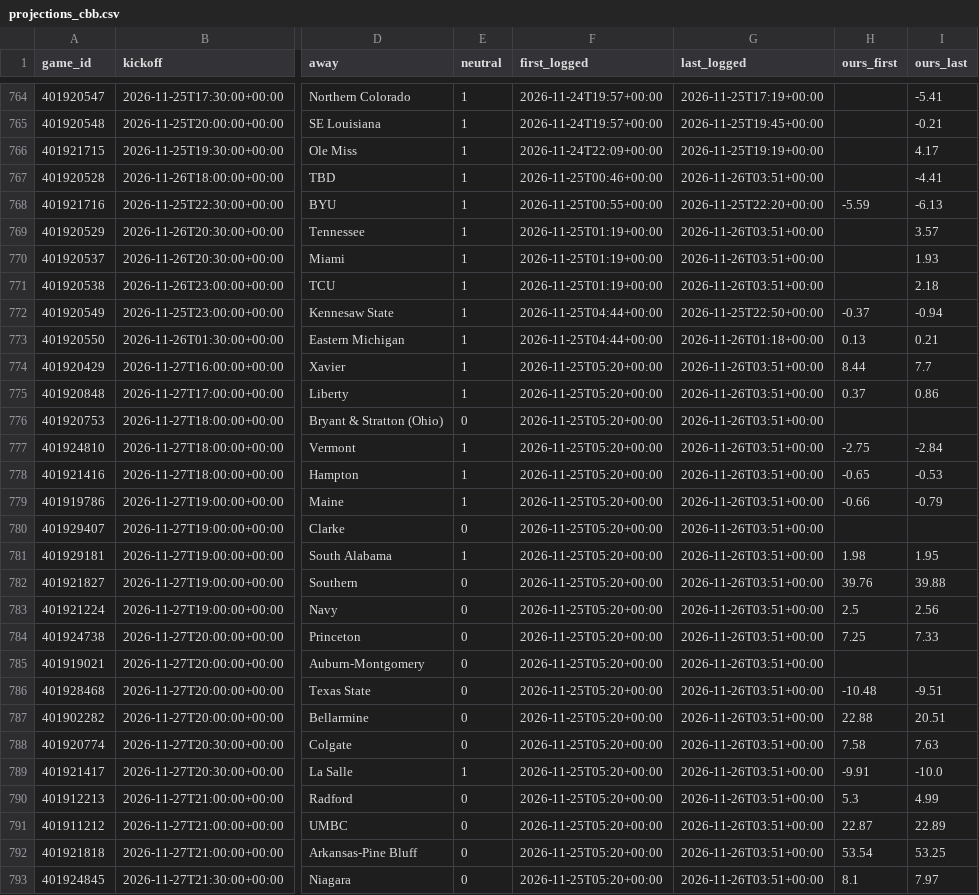
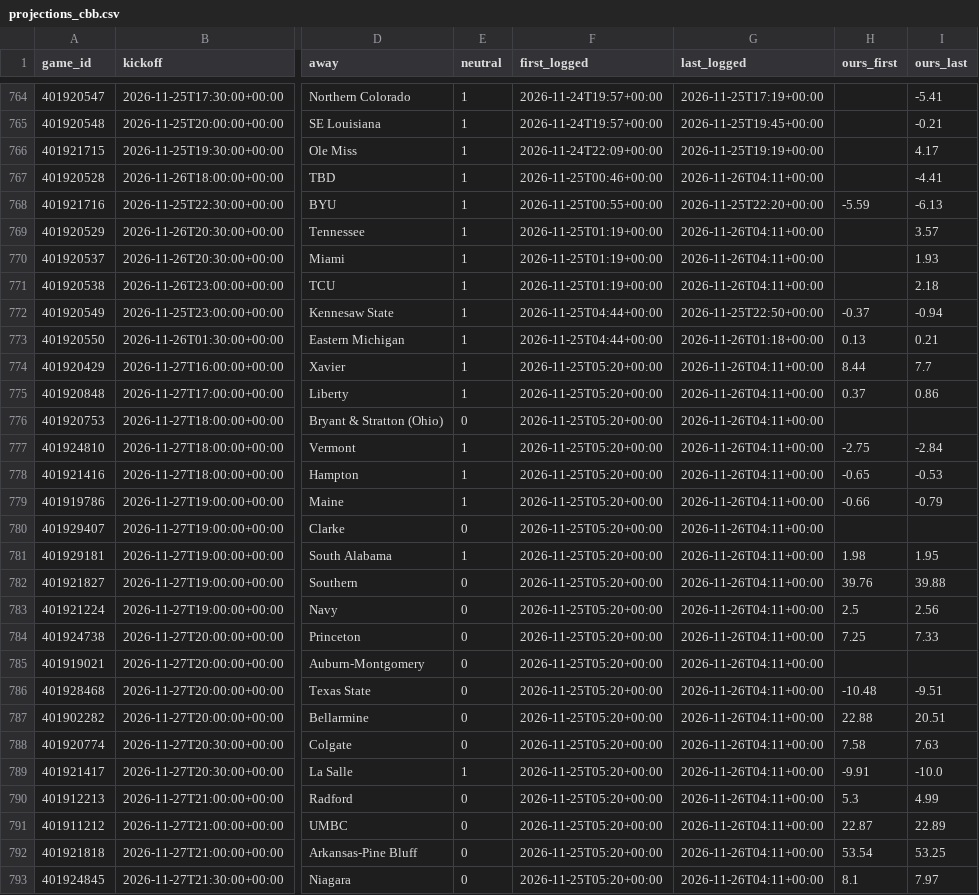
Before and after one commit to dylankelly0233-hoops/alphapoint-dashboards, a CSV file: projections_cbb.csv, drawn as a sheet; only a part is shown, gaps mark what is left out; the diff covers the shown part only; the diff names each change by its address in the sheet, - before the commit and + after, or states it on an @@ line.

```diff
--- a/projections_cbb.csv
+++ b/projections_cbb.csv
-G767 (last_logged): 2026-11-26T03:51+00:00
+G767 (last_logged): 2026-11-26T04:11+00:00
-G769:G771 (last_logged): 2026-11-26T03:51+00:00
+G769:G771 (last_logged): 2026-11-26T04:11+00:00
-G774:G793 (last_logged): 2026-11-26T03:51+00:00
+G774:G793 (last_logged): 2026-11-26T04:11+00:00
```
Also changed, not shown: 44 edited cells elsewhere in this file, golf_log_2026.csv, projections_cfb.csv, 6 other files.
